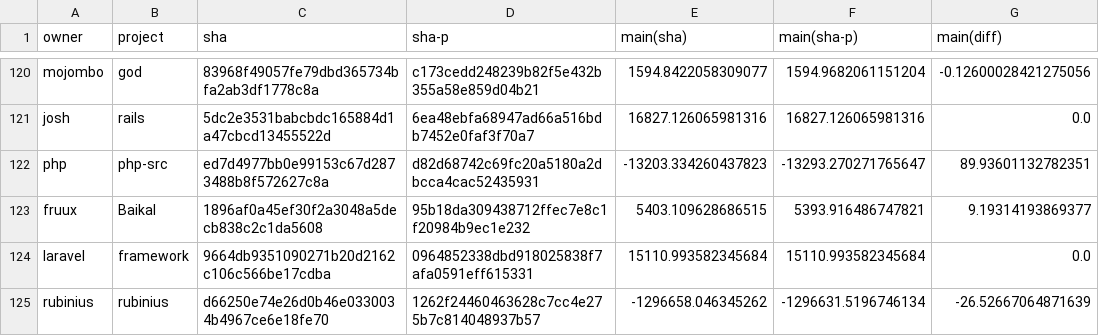
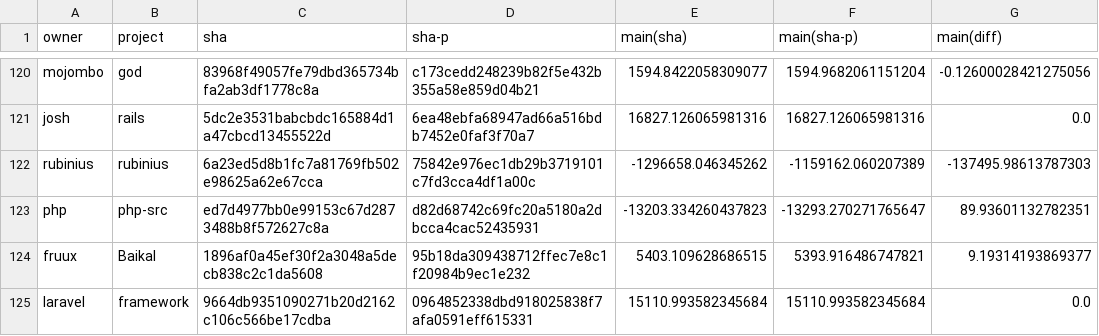
Before and after one commit to TQRG/maintainable-security, a CSV file: results/sec-main-results.csv, drawn as a sheet; only a part is shown, gaps mark what is left out; the shorter side is filled out with more unchanged rows.

Commit message:
changes

```diff
--- a/results/sec-main-results.csv
+++ b/results/sec-main-results.csv
@@ -121,2 +121,3 @@ mojombo,god,83968f49057fe79dbd365734bfa2ab3df1778c8a,c173cedd248239b82f5e432b355
 josh,rails,5dc2e3531babcbdc165884d1a47cbcd13455522d,6ea48ebfa68947ad66a516bdb7452e0faf3f70a7,16827.126065981316,16827.126065981316,0.0
+rubinius,rubinius,6a23ed5d8b1fc7a81769fb502e98625a62e67cca,75842e976ec1db29b3719101c7fd3cca4df1a00c,-1296658.046345262,-1159162.060207389,-137495.98613787303
 php,php-src,ed7d4977bb0e99153c67d2873488b8f572627c8a,d82d68742c69fc20a5180a2dbcca4cac52435931,-13203.334260437823,-13293.270271765647,89.93601132782351
```
